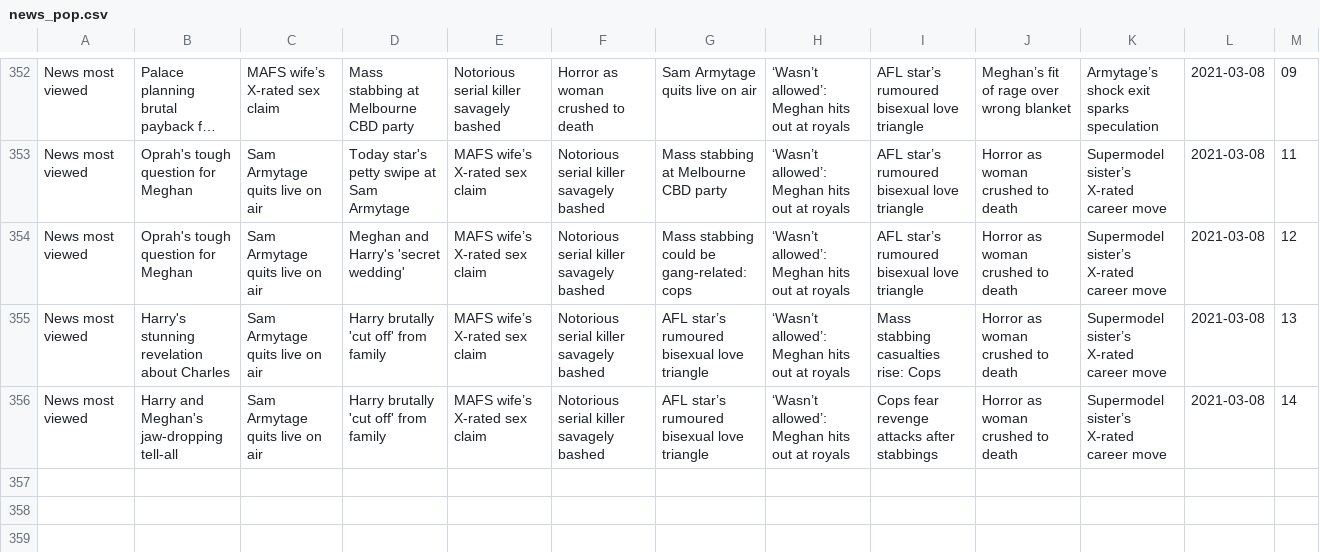
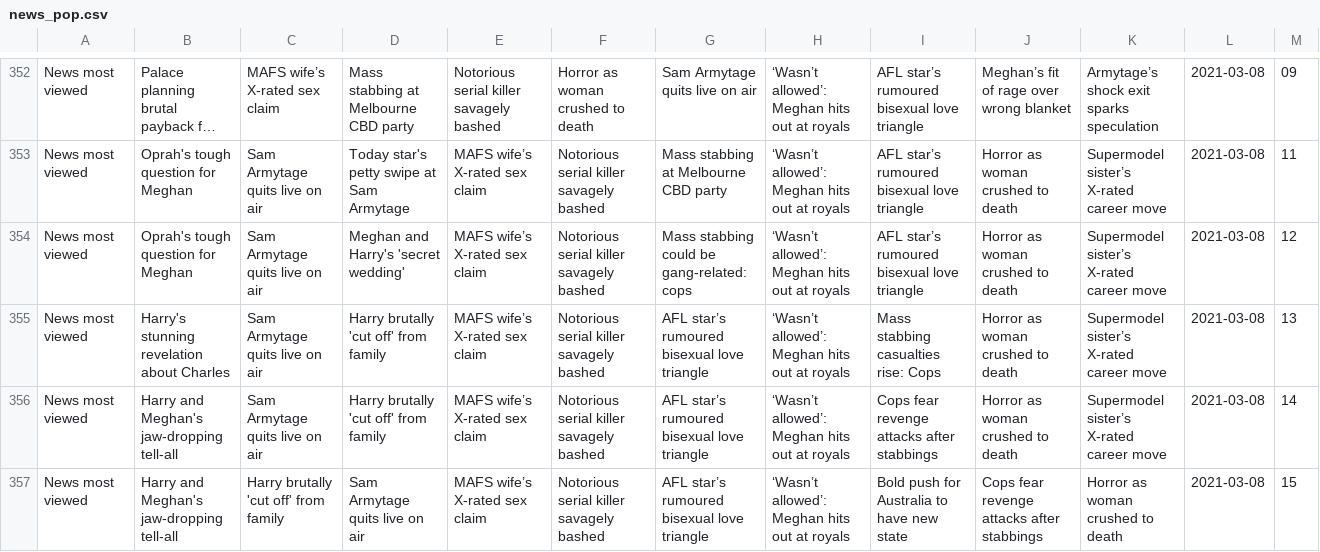
Before and after one commit to joshnicholas/trends, a CSV file: data/news_pop.csv, drawn as a sheet; only a part is shown, gaps mark what is left out; long unchanged cells end in ….

Commit message:
Latest data: Mon Mar  8 05:30:46 UTC 2021

```diff
--- a/data/news_pop.csv
+++ b/data/news_pop.csv
@@ -356 +356,2 @@ News most viewed,Harry's stunning revelation about Charles,Sam Armytage quits li
 News most viewed,Harry and Meghan's jaw-dropping tell-all,Sam Armytage quits live on air,Harry brutally 'cut off' from family,MAFS wife’s X-rated sex claim,Notorious serial killer savagely bashed,AFL star’s rumoured bisexual love triangle,‘Wasn’t allowed’: Meghan hits out at royals,Cops fear revenge attacks after stabbings,Horror as woman crushed to death,Supermodel sister’s X-rated career move,2021-03-08,14
+News most viewed,Harry and Meghan's jaw-dropping tell-all,Harry brutally 'cut off' from family,Sam Armytage quits live on air,MAFS wife’s X-rated sex claim,Notorious serial killer savagely bashed,AFL star’s rumoured bisexual love triangle,‘Wasn’t allowed’: Meghan hits out at royals,Bold push for Australia to have new state,Cops fear revenge attacks after stabbings,Horror as woman crushed to death,2021-03-08,15
```
